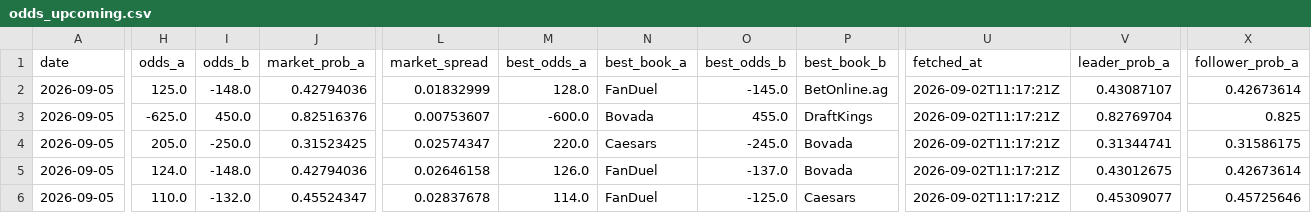
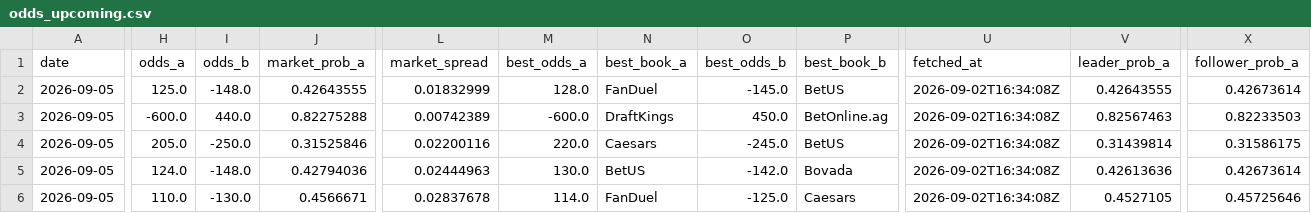
Before and after one commit to joshuakingsland/claude-fights, a CSV file: odds_upcoming.csv, drawn as a sheet; only a part is shown, gaps mark what is left out; the diff covers the shown part only; the diff names each change by its address in the sheet, - before the commit and + after, or states it on an @@ line.

```diff
--- a/odds_upcoming.csv
+++ b/odds_upcoming.csv
-J2 (market_prob_a): 0.42794036
+J2 (market_prob_a): 0.42643555
-P2 (best_book_b): BetOnline.ag
+P2 (best_book_b): BetUS
-U2:U6 (fetched_at): 2026-09-02T11:17:21Z
+U2:U6 (fetched_at): 2026-09-02T16:34:08Z
-V2 (leader_prob_a): 0.43087107
+V2 (leader_prob_a): 0.42643555
-H3 (odds_a): -625.0
+H3 (odds_a): -600.0
-I3 (odds_b): 450.0
+I3 (odds_b): 440.0
-J3 (market_prob_a): 0.82516376
+J3 (market_prob_a): 0.82275288
-L3 (market_spread): 0.00753607
+L3 (market_spread): 0.00742389
-N3 (best_book_a): Bovada
+N3 (best_book_a): DraftKings
-O3 (best_odds_b): 455.0
+O3 (best_odds_b): 450.0
-P3 (best_book_b): DraftKings
+P3 (best_book_b): BetOnline.ag
-V3 (leader_prob_a): 0.82769704
+V3 (leader_prob_a): 0.82567463
-X3 (follower_prob_a): 0.825
+X3 (follower_prob_a): 0.82233503
-J4 (market_prob_a): 0.31523425
+J4 (market_prob_a): 0.31525846
-L4 (market_spread): 0.02574347
+L4 (market_spread): 0.02200116
-P4 (best_book_b): Bovada
+P4 (best_book_b): BetUS
-V4 (leader_prob_a): 0.31344741
+V4 (leader_prob_a): 0.31439814
-L5 (market_spread): 0.02646158
+L5 (market_spread): 0.02444963
-M5 (best_odds_a): 126.0
+M5 (best_odds_a): 130.0
-N5 (best_book_a): FanDuel
+N5 (best_book_a): BetUS
-O5 (best_odds_b): -137.0
+O5 (best_odds_b): -142.0
-V5 (leader_prob_a): 0.43012675
+V5 (leader_prob_a): 0.42613636
-I6 (odds_b): -132.0
+I6 (odds_b): -130.0
-J6 (market_prob_a): 0.45524347
+J6 (market_prob_a): 0.4566671
-V6 (leader_prob_a): 0.45309077
+V6 (leader_prob_a): 0.4527105
```
Also changed, not shown: 140 edited cells elsewhere in this file, 6 other files.
